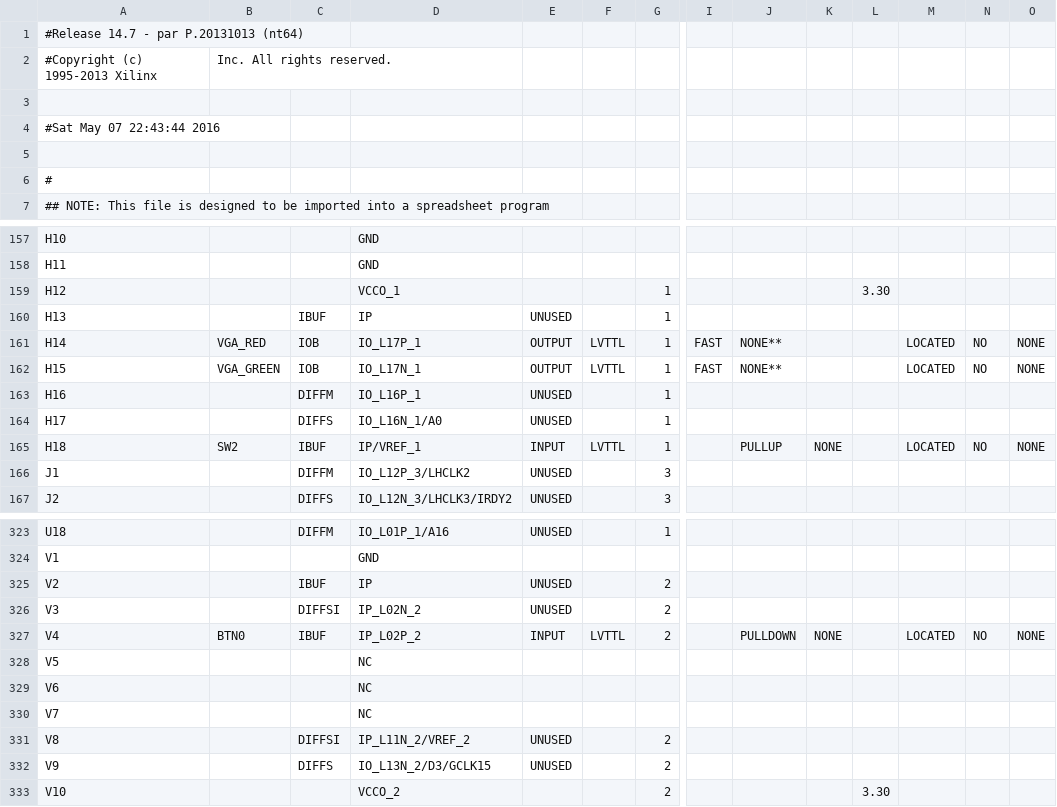
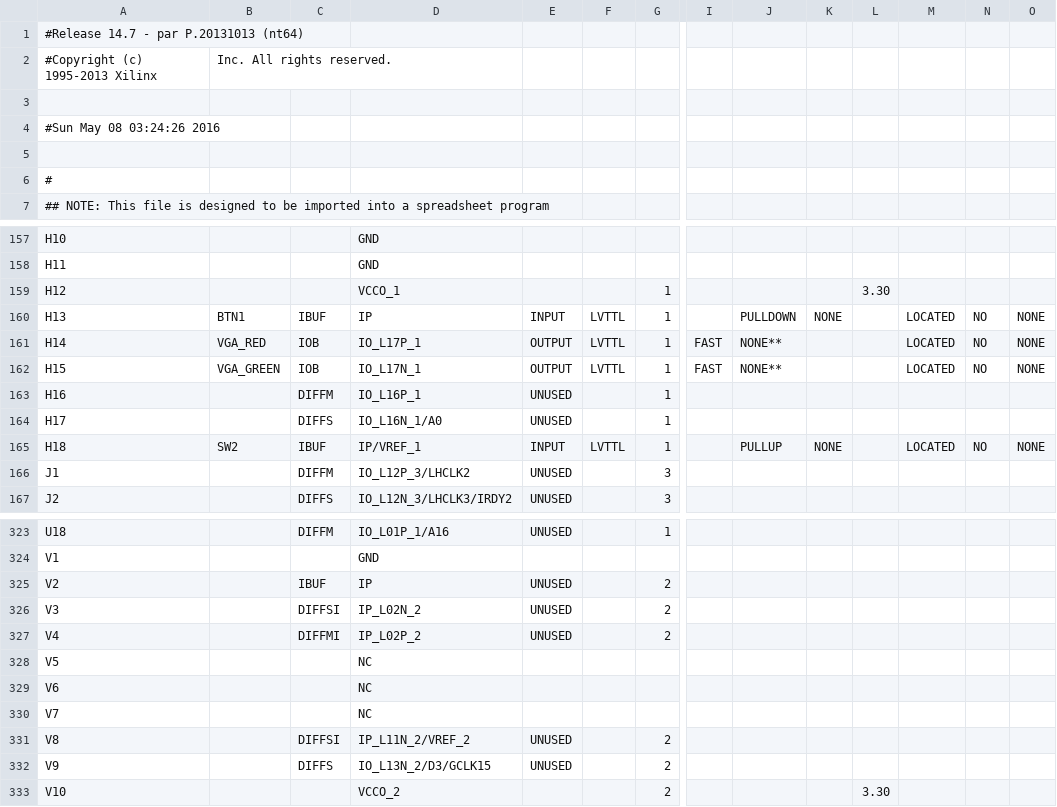
Before and after one commit to KommonO/FPGA_TTT, a CSV file: ISE_Synthesis/TTT_Project/vga_controller_pad.csv, drawn as a sheet; only a part is shown, gaps mark what is left out; the diff names each change by its address in the sheet, - before the commit and + after, or states it on an @@ line.

```diff
--- a/ISE_Synthesis/TTT_Project/vga_controller_pad.csv
+++ b/ISE_Synthesis/TTT_Project/vga_controller_pad.csv
-A4: #Sat May 07 22:43:44 2016
+A4: #Sun May 08 03:24:26 2016
-B160: (empty)
+B160: BTN1
-E160: UNUSED
+E160: INPUT
-F160: (empty)
+F160: LVTTL
-J160: (empty)
+J160: PULLDOWN
-K160: (empty)
+K160: NONE
-M160: (empty)
+M160: LOCATED
-N160: (empty)
+N160: NO
-O160: (empty)
+O160: NONE
-B327: BTN0
+B327: (empty)
-C327: IBUF
+C327: DIFFMI
-E327: INPUT
+E327: UNUSED
-F327: LVTTL
+F327: (empty)
-J327: PULLDOWN
+J327: (empty)
-K327: NONE
+K327: (empty)
-M327: LOCATED
+M327: (empty)
-N327: NO
+N327: (empty)
-O327: NONE
+O327: (empty)
```
Also changed, not shown: 48 other files.
